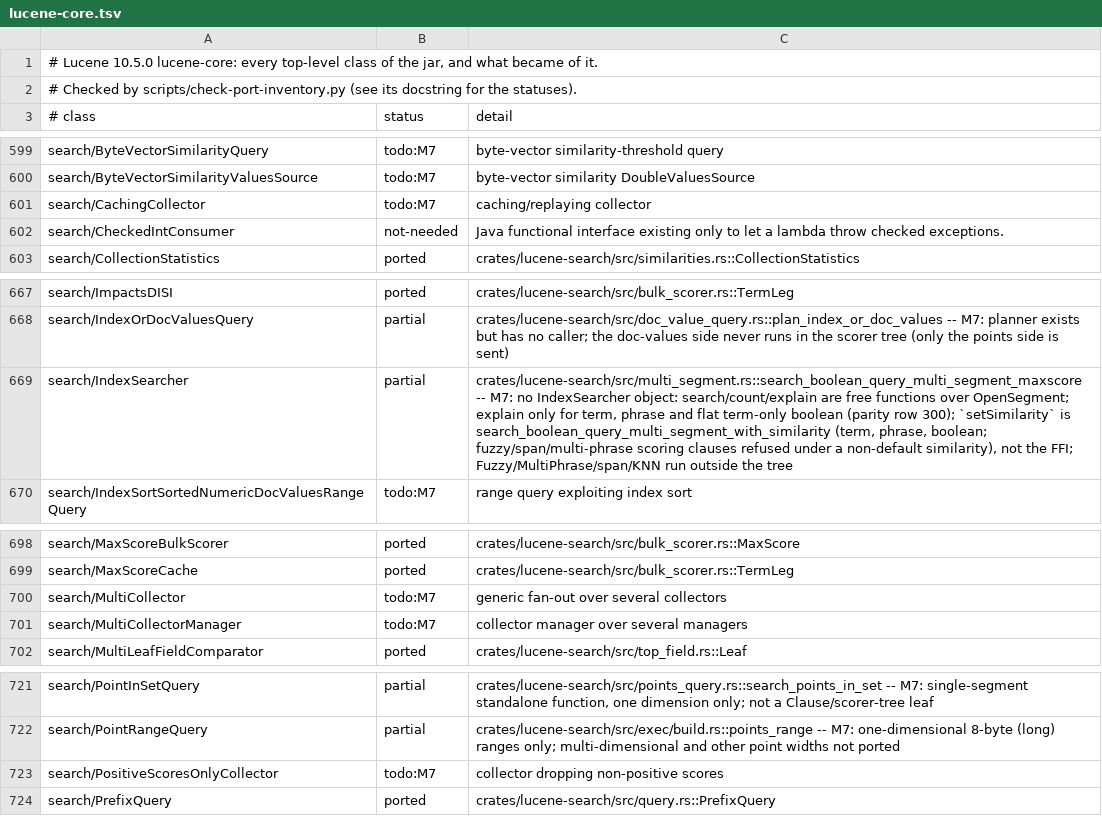
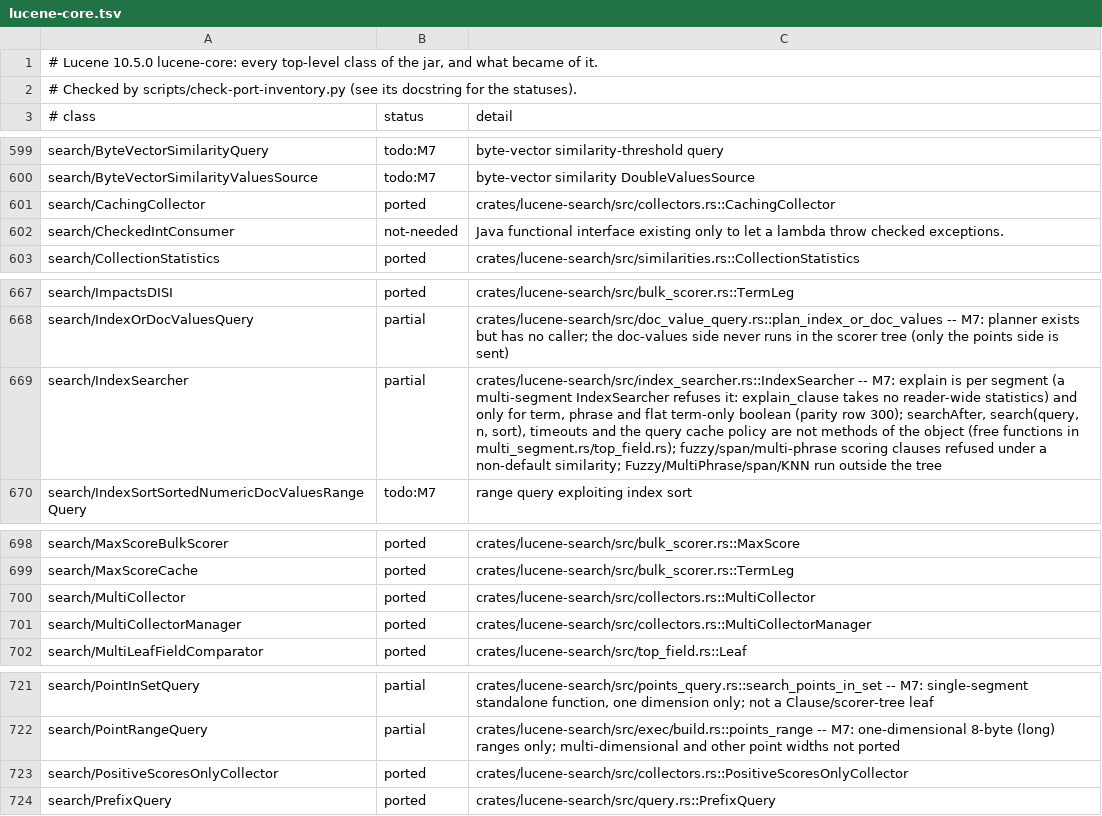
Before and after one commit to huyz0/lucene-rust, a TSV file: docs/inventory/lucene-core.tsv, drawn as a sheet; only a part is shown, gaps mark what is left out.

```diff
--- a/docs/inventory/lucene-core.tsv
+++ b/docs/inventory/lucene-core.tsv
@@ -600,3 +600,3 @@ search/ByteVectorSimilarityQuery	todo:M7	byte-vector similarity-threshold query
 search/ByteVectorSimilarityValuesSource	todo:M7	byte-vector similarity DoubleValuesSource
-search/CachingCollector	todo:M7	caching/replaying collector
+search/CachingCollector	ported	crates/lucene-search/src/collectors.rs::CachingCollector
 search/CheckedIntConsumer	not-needed	Java functional interface existing only to let a lambda throw checked exceptions.
@@ -668,3 +668,3 @@ search/ImpactsDISI	ported	crates/lucene-search/src/bulk_scorer.rs::TermLeg
 search/IndexOrDocValuesQuery	partial	crates/lucene-search/src/doc_value_query.rs::plan_index_or_doc_values -- M7: planner exists but has no caller; the doc-values side never runs in the scorer tree (only the points side is sent)
-search/IndexSearcher	partial	crates/lucene-search/src/multi_segment.rs::search_boolean_query_multi_segment_maxscore -- M7: no IndexSearcher object: search/count/explain are free functions over OpenSegment; explain only for term, phrase and flat term-only boolean (parity row 300); `setSimilarity` is search_boolean_query_multi_segment_with_similarity (term, phrase, boolean; fuzzy/span/multi-phrase scoring clauses refused under a non-default similarity), not the FFI; Fuzzy/MultiPhrase/span/KNN run outside the tree
+search/IndexSearcher	partial	crates/lucene-search/src/index_searcher.rs::IndexSearcher -- M7: explain is per segment (a multi-segment IndexSearcher refuses it: explain_clause takes no reader-wide statistics) and only for term, phrase and flat term-only boolean (parity row 300); searchAfter, search(query, n, sort), timeouts and the query cache policy are not methods of the object (free functions in multi_segment.rs/top_field.rs); fuzzy/span/multi-phrase scoring clauses refused under a non-default similarity; Fuzzy/MultiPhrase/span/KNN run outside the tree
 search/IndexSortSortedNumericDocValuesRangeQuery	todo:M7	range query exploiting index sort
@@ -699,4 +699,4 @@ search/MaxScoreBulkScorer	ported	crates/lucene-search/src/bulk_scorer.rs::MaxSco
 search/MaxScoreCache	ported	crates/lucene-search/src/bulk_scorer.rs::TermLeg
-search/MultiCollector	todo:M7	generic fan-out over several collectors
-search/MultiCollectorManager	todo:M7	collector manager over several managers
+search/MultiCollector	ported	crates/lucene-search/src/collectors.rs::MultiCollector
+search/MultiCollectorManager	ported	crates/lucene-search/src/collectors.rs::MultiCollectorManager
 search/MultiLeafFieldComparator	ported	crates/lucene-search/src/top_field.rs::Leaf
@@ -722,3 +722,3 @@ search/PointInSetQuery	partial	crates/lucene-search/src/points_query.rs::search_
 search/PointRangeQuery	partial	crates/lucene-search/src/exec/build.rs::points_range -- M7: one-dimensional 8-byte (long) ranges only; multi-dimensional and other point widths not ported
-search/PositiveScoresOnlyCollector	todo:M7	collector dropping non-positive scores
+search/PositiveScoresOnlyCollector	ported	crates/lucene-search/src/collectors.rs::PositiveScoresOnlyCollector
 search/PrefixQuery	ported	crates/lucene-search/src/query.rs::PrefixQuery
```
Also changed, not shown: 6 other files.
